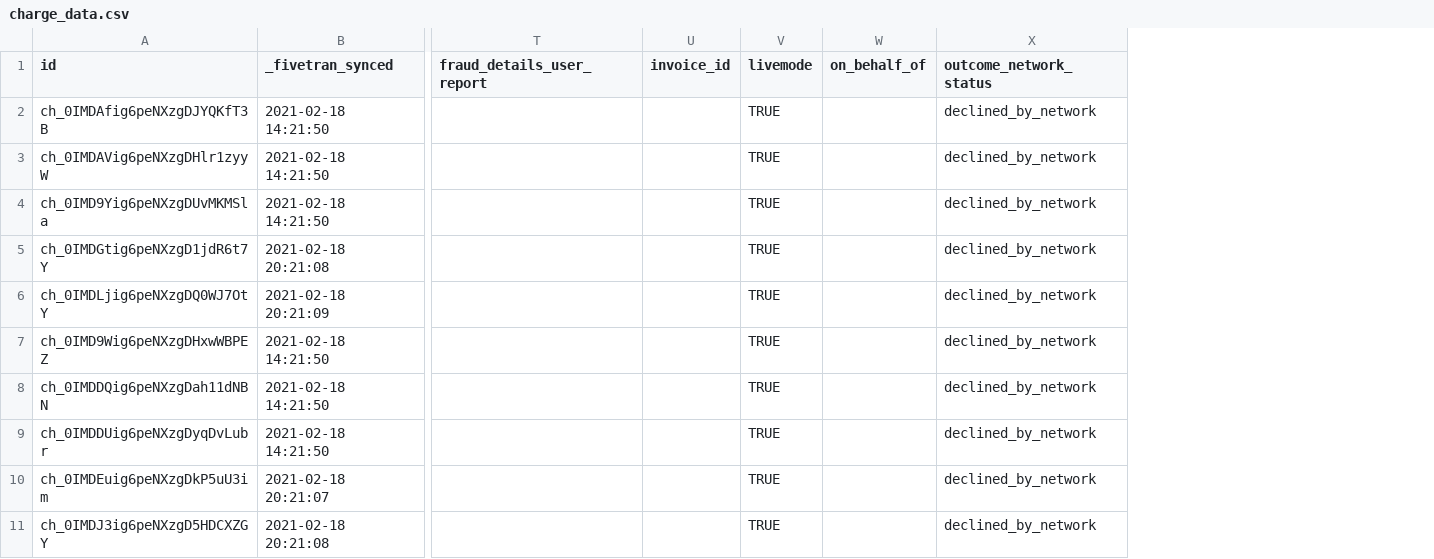
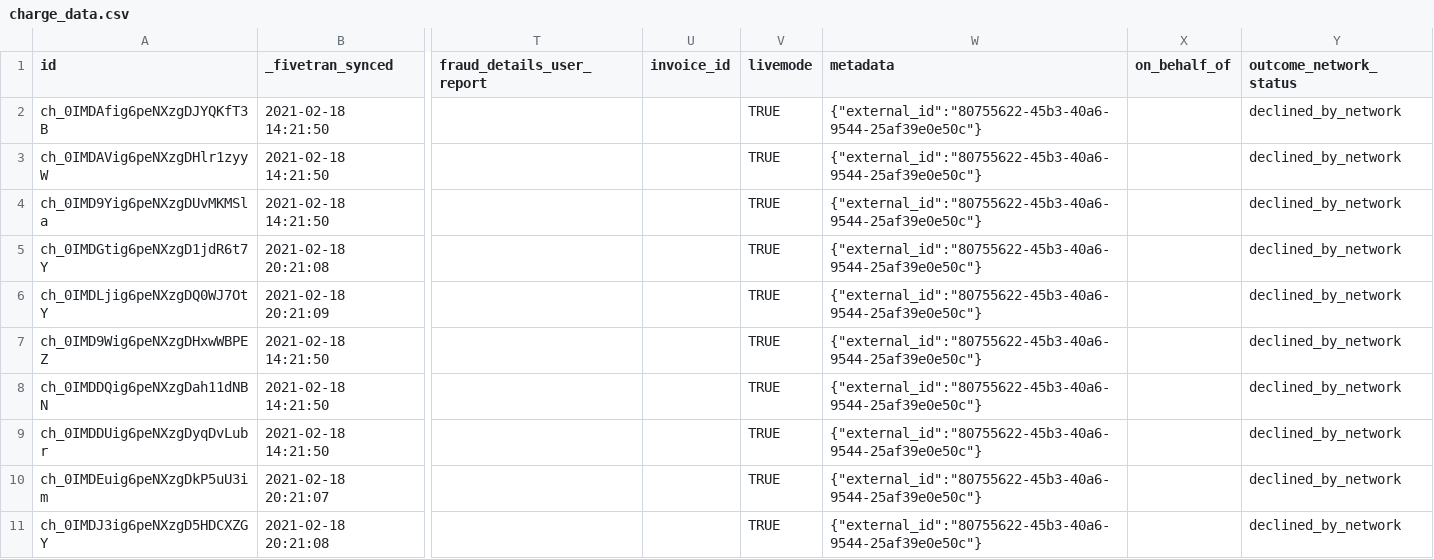
Before and after one commit to fivetran/dbt_stripe_source, a CSV file: integration_tests/data/charge_data.csv, drawn as a sheet; only a part is shown, gaps mark what is left out; the diff names each change by its address in the sheet, - before the commit and + after, or states it on an @@ line.

Commit message:
metadata field added

```diff
--- a/integration_tests/data/charge_data.csv
+++ b/integration_tests/data/charge_data.csv
+column W (metadata), rows 2-11: all {"external_id":"80755622-45b3-40a6-9544-25af39e0e50c"}
```
Also changed, not shown: integration_tests/data/invoice_data.csv, integration_tests/data/payout_data.csv, 17 other files.
